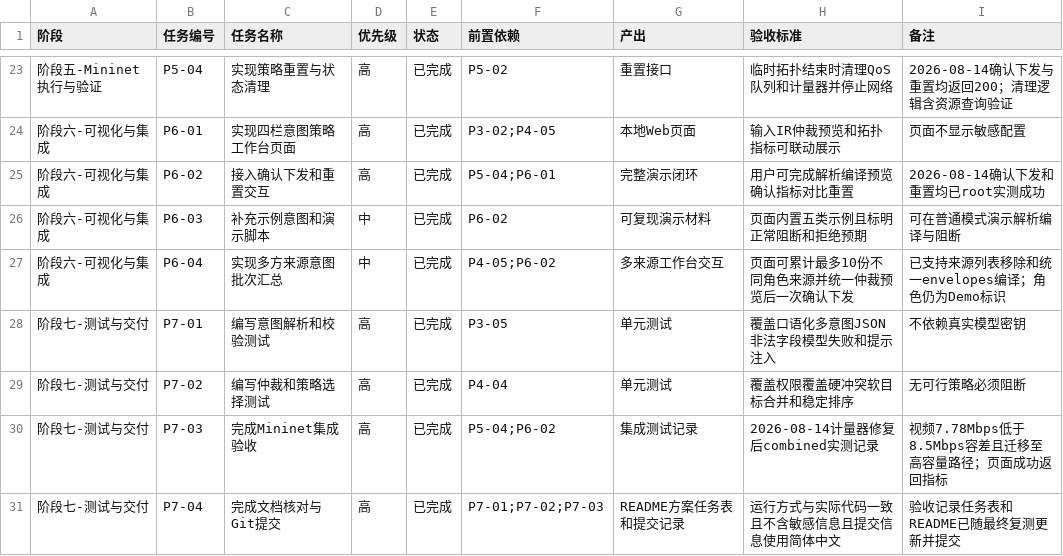
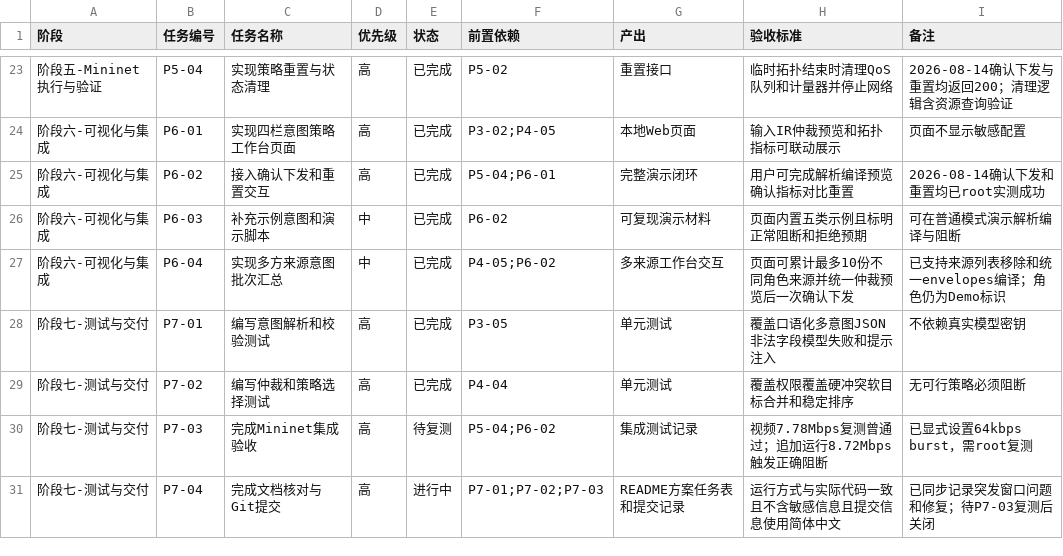
Before and after one commit to aimilet/intent_sdn_demo, a CSV file: docs/todo.csv, drawn as a sheet; only a part is shown, gaps mark what is left out.

```diff
--- a/docs/todo.csv
+++ b/docs/todo.csv
@@ -29,3 +29,3 @@
 阶段七-测试与交付,P7-02,编写仲裁和策略选择测试,高,已完成,P4-04,单元测试,覆盖权限覆盖硬冲突软目标合并和稳定排序,无可行策略必须阻断
-阶段七-测试与交付,P7-03,完成Mininet集成验收,高,已完成,P5-04;P6-02,集成测试记录,2026-08-14计量器修复后combined实测记录,视频7.78Mbps低于8.5Mbps容差且迁移至高容量路径；页面成功返回指标
-阶段七-测试与交付,P7-04,完成文档核对与Git提交,高,已完成,P7-01;P7-02;P7-03,README方案任务表和提交记录,运行方式与实际代码一致且不含敏感信息且提交信息使用简体中文,验收记录任务表和README已随最终复测更新并提交
+阶段七-测试与交付,P7-03,完成Mininet集成验收,高,待复测,P5-04;P6-02,集成测试记录,视频7.78Mbps复测曾通过；追加运行8.72Mbps触发正确阻断,已显式设置64kbps burst，需root复测
+阶段七-测试与交付,P7-04,完成文档核对与Git提交,高,进行中,P7-01;P7-02;P7-03,README方案任务表和提交记录,运行方式与实际代码一致且不含敏感信息且提交信息使用简体中文,已同步记录突发窗口问题和修复；待P7-03复测后关闭
```
Also changed, not shown: 4 other files.
